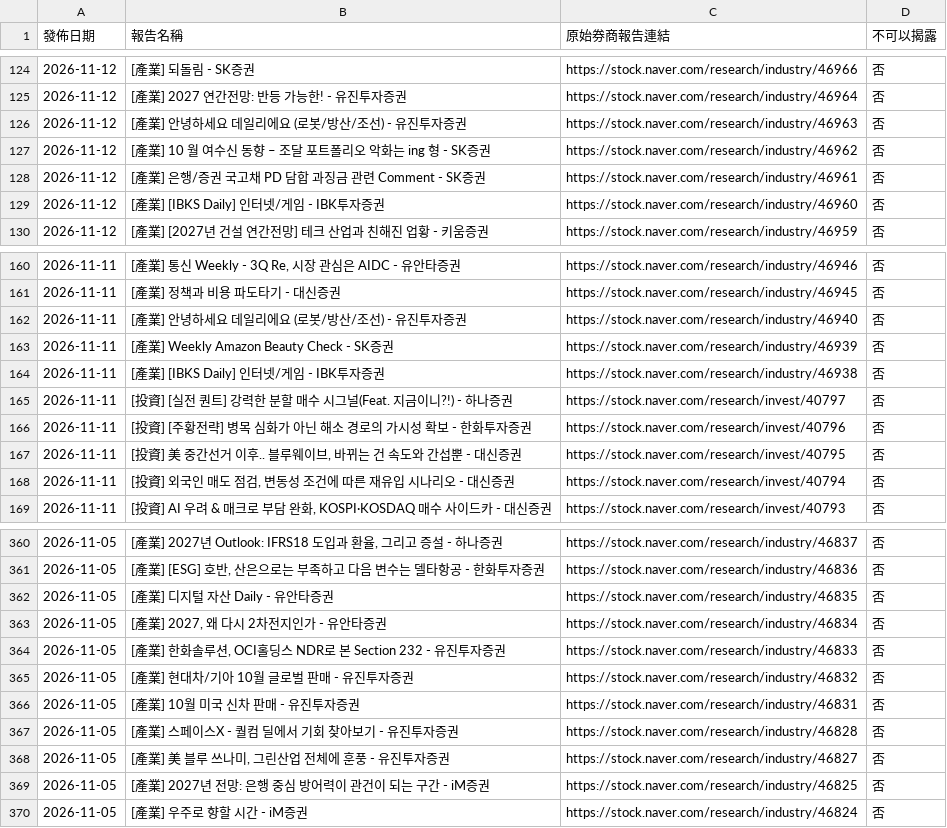
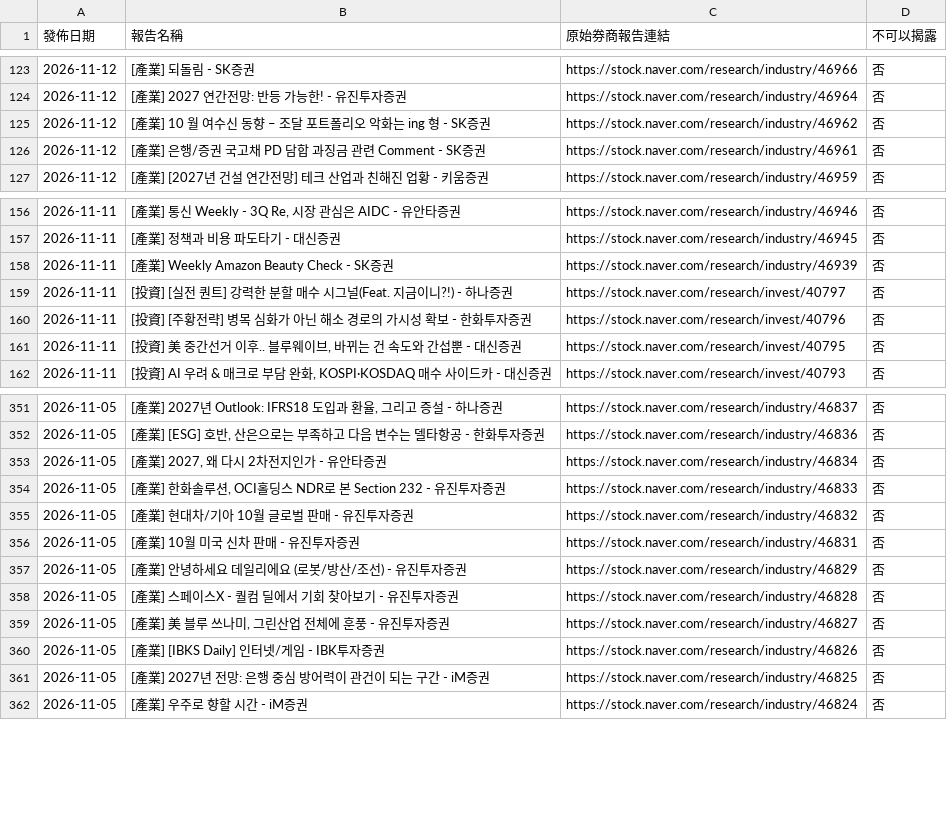
Before and after one commit to dylanlu0604-dot/financial-report-hub-naver, a CSV file: data/reports.csv, drawn as a sheet; only a part is shown, gaps mark what is left out; removed rows and columns are numbered as before the commit, all else as after; the diff covers the shown part only; the diff names each change by its address in the sheet, - before the commit and + after, or states it on an @@ line.

```diff
--- a/data/reports.csv
+++ b/data/reports.csv
-row 126: 2026-11-12 | [產業] 안녕하세요 데일리에요 (로봇/방산/조선) - 유진투자증권 | https://stock.naver.com/research/industry/46963 | 否
-row 129: 2026-11-12 | [產業] [IBKS Daily] 인터넷/게임 - IBK투자증권 | https://stock.naver.com/research/industry/46960 | 否
-row 162: 2026-11-11 | [產業] 안녕하세요 데일리에요 (로봇/방산/조선) - 유진투자증권 | https://stock.naver.com/research/industry/46940 | 否
-row 164: 2026-11-11 | [產業] [IBKS Daily] 인터넷/게임 - IBK투자증권 | https://stock.naver.com/research/industry/46938 | 否
-row 168: 2026-11-11 | [投資] 외국인 매도 점검, 변동성 조건에 따른 재유입 시나리오 - 대신증권 | https://stock.naver.com/research/invest/40794 | 否
-row 362: 2026-11-05 | [產業] 디지털 자산 Daily - 유안타증권 | https://stock.naver.com/research/industry/46835 | 否
+row 357: 2026-11-05 | [產業] 안녕하세요 데일리에요 (로봇/방산/조선) - 유진투자증권 | https://stock.naver.com/research/industry/46829 | 否
+row 360: 2026-11-05 | [產業] [IBKS Daily] 인터넷/게임 - IBK투자증권 | https://stock.naver.com/research/industry/46826 | 否
```
Also changed, not shown: 17 added rows, 21 removed rows and 2 edited cells elsewhere in this file, 51 other files.
